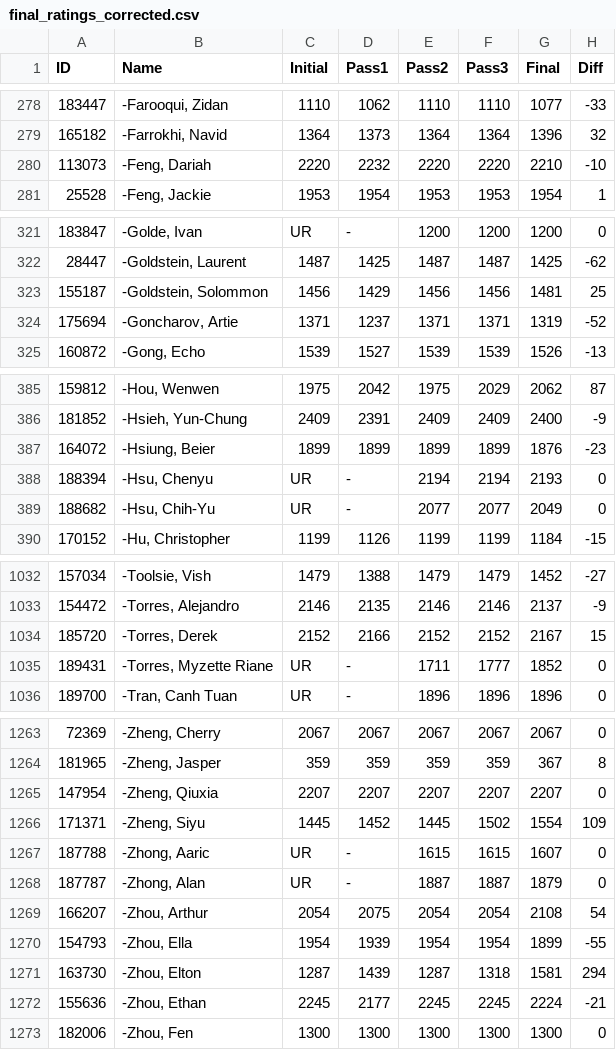
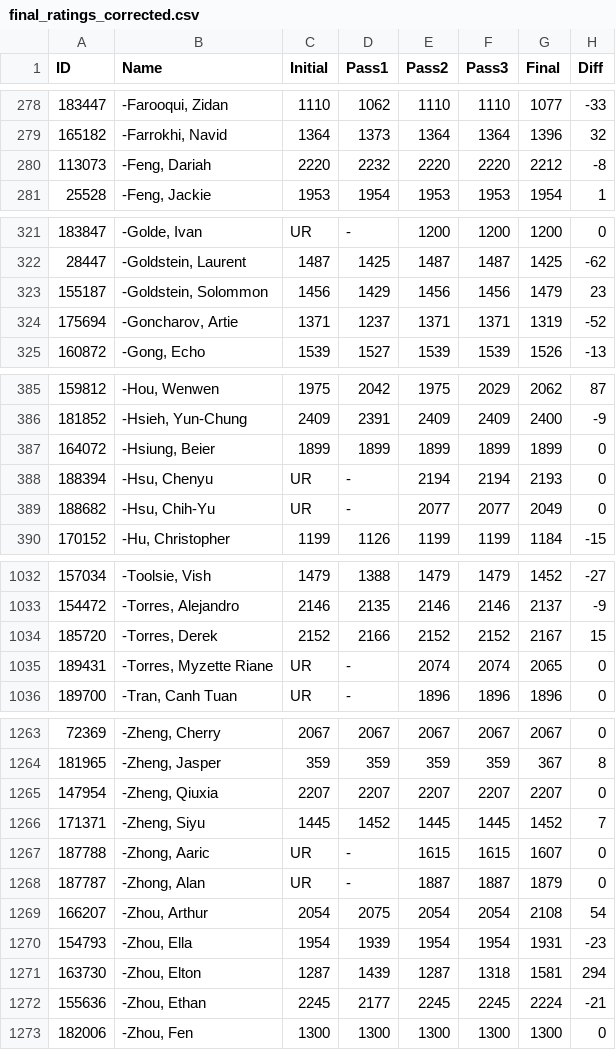
Before and after one commit to booktrailer/us-open, a CSV file: final_ratings_corrected.csv, drawn as a sheet; only a part is shown, gaps mark what is left out; the diff covers the shown part only.

Commit message:
fixed incorrect rating

```diff
--- a/final_ratings_corrected.csv
+++ b/final_ratings_corrected.csv
@@ -279,3 +279,3 @@ ID,Name,Initial,Pass1,Pass2,Pass3,Final,Diff
 165182,"-Farrokhi, Navid",1364,1373,1364,1364,1396,32
-113073,"-Feng, Dariah",2220,2232,2220,2220,2210,-10
+113073,"-Feng, Dariah",2220,2232,2220,2220,2212,-8
 25528,"-Feng, Jackie",1953,1954,1953,1953,1954,1
@@ -322,3 +322,3 @@ ID,Name,Initial,Pass1,Pass2,Pass3,Final,Diff
 28447,"-Goldstein, Laurent",1487,1425,1487,1487,1425,-62
-155187,"-Goldstein, Solommon",1456,1429,1456,1456,1481,25
+155187,"-Goldstein, Solommon",1456,1429,1456,1456,1479,23
 175694,"-Goncharov, Artie",1371,1237,1371,1371,1319,-52
@@ -386,3 +386,3 @@ ID,Name,Initial,Pass1,Pass2,Pass3,Final,Diff
 181852,"-Hsieh, Yun-Chung",2409,2391,2409,2409,2400,-9
-164072,"-Hsiung, Beier",1899,1899,1899,1899,1876,-23
+164072,"-Hsiung, Beier",1899,1899,1899,1899,1899,0
 188394,"-Hsu, Chenyu",UR,-,2194,2194,2193,0
@@ -1034,3 +1034,3 @@ ID,Name,Initial,Pass1,Pass2,Pass3,Final,Diff
 185720,"-Torres, Derek",2152,2166,2152,2152,2167,15
-189431,"-Torres, Myzette Riane",UR,-,1711,1777,1852,0
+189431,"-Torres, Myzette Riane",UR,-,2074,2074,2065,0
 189700,"-Tran, Canh Tuan",UR,-,1896,1896,1896,0
@@ -1265,3 +1265,3 @@ ID,Name,Initial,Pass1,Pass2,Pass3,Final,Diff
 147954,"-Zheng, Qiuxia",2207,2207,2207,2207,2207,0
-171371,"-Zheng, Siyu",1445,1452,1445,1502,1554,109
+171371,"-Zheng, Siyu",1445,1452,1445,1445,1452,7
 187788,"-Zhong, Aaric",UR,-,1615,1615,1607,0
@@ -1269,3 +1269,3 @@ ID,Name,Initial,Pass1,Pass2,Pass3,Final,Diff
 166207,"-Zhou, Arthur",2054,2075,2054,2054,2108,54
-154793,"-Zhou, Ella",1954,1939,1954,1954,1899,-55
+154793,"-Zhou, Ella",1954,1939,1954,1954,1931,-23
 163730,"-Zhou, Elton",1287,1439,1287,1318,1581,294
```
Also changed, not shown: 20 edited cells elsewhere in this file.
